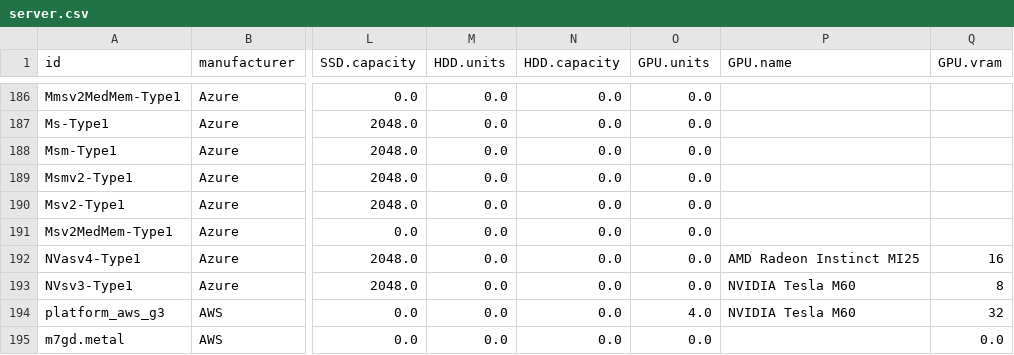
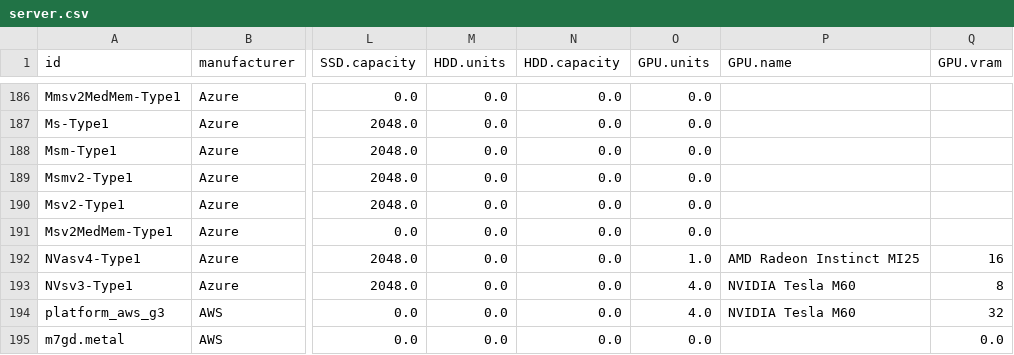
Before and after one commit to Boavizta/boaviztapi, a CSV file: boaviztapi/data/archetypes/server.csv, drawn as a sheet; only a part is shown, gaps mark what is left out; the diff names each change by its address in the sheet, - before the commit and + after, or states it on an @@ line.

```diff
--- a/boaviztapi/data/archetypes/server.csv
+++ b/boaviztapi/data/archetypes/server.csv
-O192 (GPU.units): 0.0
+O192 (GPU.units): 1.0
-O193 (GPU.units): 0.0
+O193 (GPU.units): 4.0
```
